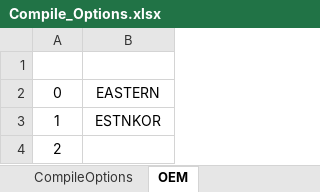
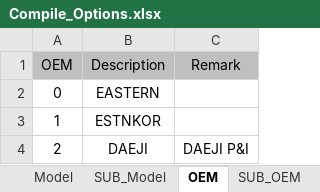
Before and after one commit to yjsin-emastec/neptune, an Excel workbook: Compile_Options.xlsx, sheet OEM, drawn as a sheet; values as stored, in another font and other column widths than the file's, no borders; the diff names each change by its address in the sheet, - before the commit and + after, or states it on an @@ line.

Commit message:
ADD DAEJI P&I

```diff
--- a/Compile_Options.xlsx (sheet OEM)
+++ b/Compile_Options.xlsx (sheet OEM)
+sheet tab: Model
+sheet tab: SUB_Model
+sheet tab: SUB_OEM
+column C (Remark), row 4: DAEJI P&I
-row 1: (empty)
+row 1: OEM | Description | Remark
-A1:B1 fill: none
+A1:B1 fill: #BFBFBF
-B4 (Description): (empty)
+B4 (Description): DAEJI
```
Also changed, not shown: sheet CompileOptions, other sheet tabs, 13 other files.
